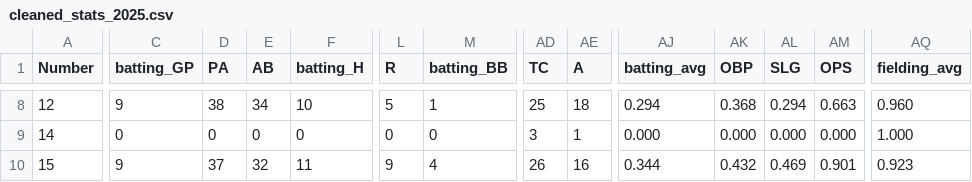
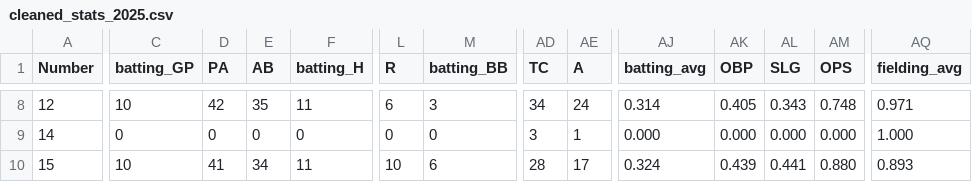
Before and after one commit to jackpuncochar/hamelhawks, a CSV file: cleaned_stats_2025.csv, drawn as a sheet; only a part is shown, gaps mark what is left out; the diff covers the shown part only; the diff names each change by its address in the sheet, - before the commit and + after, or states it on an @@ line.

```diff
--- a/cleaned_stats_2025.csv
+++ b/cleaned_stats_2025.csv
-C8 (batting_GP): 9
+C8 (batting_GP): 10
-D8 (PA): 38
+D8 (PA): 42
-E8 (AB): 34
+E8 (AB): 35
-F8 (batting_H): 10
+F8 (batting_H): 11
-L8 (R): 5
+L8 (R): 6
-M8 (batting_BB): 1
+M8 (batting_BB): 3
-AD8 (TC): 25
+AD8 (TC): 34
-AE8 (A): 18
+AE8 (A): 24
-AJ8 (batting_avg): 0.294
+AJ8 (batting_avg): 0.314
-AK8 (OBP): 0.368
+AK8 (OBP): 0.405
-AL8 (SLG): 0.294
+AL8 (SLG): 0.343
-AM8 (OPS): 0.663
+AM8 (OPS): 0.748
-AQ8 (fielding_avg): 0.960
+AQ8 (fielding_avg): 0.971
-C10 (batting_GP): 9
+C10 (batting_GP): 10
-D10 (PA): 37
+D10 (PA): 41
-E10 (AB): 32
+E10 (AB): 34
-L10 (R): 9
+L10 (R): 10
-M10 (batting_BB): 4
+M10 (batting_BB): 6
-AD10 (TC): 26
+AD10 (TC): 28
-AE10 (A): 16
+AE10 (A): 17
-AJ10 (batting_avg): 0.344
+AJ10 (batting_avg): 0.324
-AK10 (OBP): 0.432
+AK10 (OBP): 0.439
-AL10 (SLG): 0.469
+AL10 (SLG): 0.441
-AM10 (OPS): 0.901
+AM10 (OPS): 0.880
-AQ10 (fielding_avg): 0.923
+AQ10 (fielding_avg): 0.893
```
Also changed, not shown: 160 edited cells elsewhere in this file, 1 other file.
